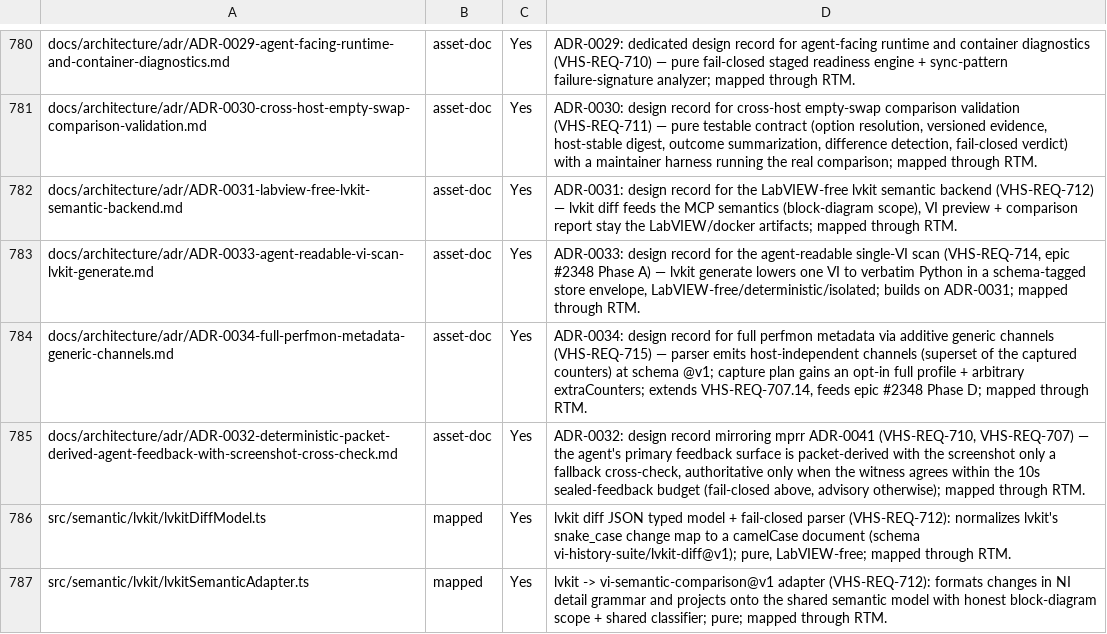
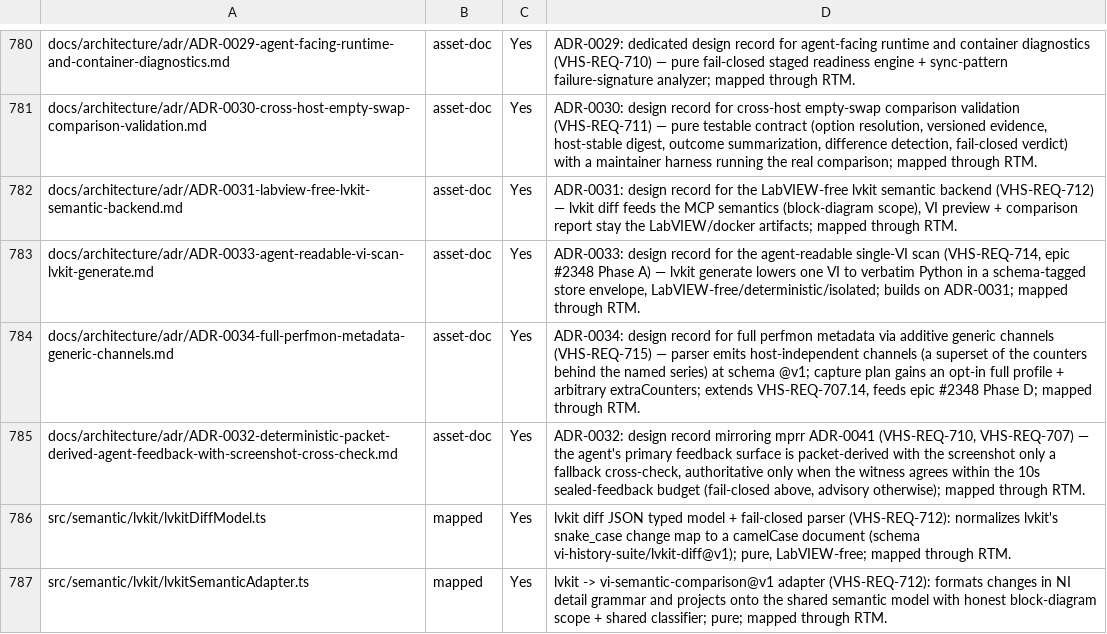
Before and after one commit to LabVIEW-Community-CI-CD/vi-history-suite, a CSV file: docs/requirements/traceability-inventory.csv, drawn as a sheet; only a part is shown, gaps mark what is left out.

Commit message:
fix(perfmon): total working-set mapping + single-pass parse + precise superset wording (#2356)
Addresses Copilot re-review of 1bfe25a1 (5 findings):

- parsePdhCsv parses each row cell once (rowCells) and reuses it for channels + named series (no double parse).

- counterKeyFor maps labviewWorkingSetMb to the TOTAL Working Set only, excluding the Working Set - Private variant, so the named series is deterministic when the full profile captures both (private stays a generic channel). Comment corrected from private->total; test now covers both-present ordering.

- srs/ADR/rtm/inventory reworded: channels are a superset of the counters behind the named series (not of the captured counters).

```diff
--- a/docs/requirements/traceability-inventory.csv
+++ b/docs/requirements/traceability-inventory.csv
@@ -783,3 +783,3 @@ docs/architecture/adr/ADR-0031-labview-free-lvkit-semantic-backend.md,asset-doc,
 docs/architecture/adr/ADR-0033-agent-readable-vi-scan-lvkit-generate.md,asset-doc,Yes,"ADR-0033: design record for the agent-readable single-VI scan (VHS-REQ-714, epic #2348 Phase A) — lvkit generate lowers one VI to verbatim Python in a schema-tagged store envelope, LabVIEW-free/deterministic/isolated; builds on ADR-0031; mapped through RTM."
-docs/architecture/adr/ADR-0034-full-perfmon-metadata-generic-channels.md,asset-doc,Yes,"ADR-0034: design record for full perfmon metadata via additive generic channels (VHS-REQ-715) — parser emits host-independent channels (superset of the captured counters) at schema @v1; capture plan gains an opt-in full profile + arbitrary extraCounters; extends VHS-REQ-707.14, feeds epic #2348 Phase D; mapped through RTM."
+docs/architecture/adr/ADR-0034-full-perfmon-metadata-generic-channels.md,asset-doc,Yes,"ADR-0034: design record for full perfmon metadata via additive generic channels (VHS-REQ-715) — parser emits host-independent channels (a superset of the counters behind the named series) at schema @v1; capture plan gains an opt-in full profile + arbitrary extraCounters; extends VHS-REQ-707.14, feeds epic #2348 Phase D; mapped through RTM."
 docs/architecture/adr/ADR-0032-deterministic-packet-derived-agent-feedback-with-screenshot-cross-check.md,asset-doc,Yes,"ADR-0032: design record mirroring mprr ADR-0041 (VHS-REQ-710, VHS-REQ-707) — the agent's primary feedback surface is packet-derived with the screenshot only a fallback cross-check, authoritative only when the witness agrees within the 10s sealed-feedback budget (fail-closed above, advisory otherwise); mapped through RTM."
```
Also changed, not shown: docs/requirements/rtm.csv, 4 other files.
